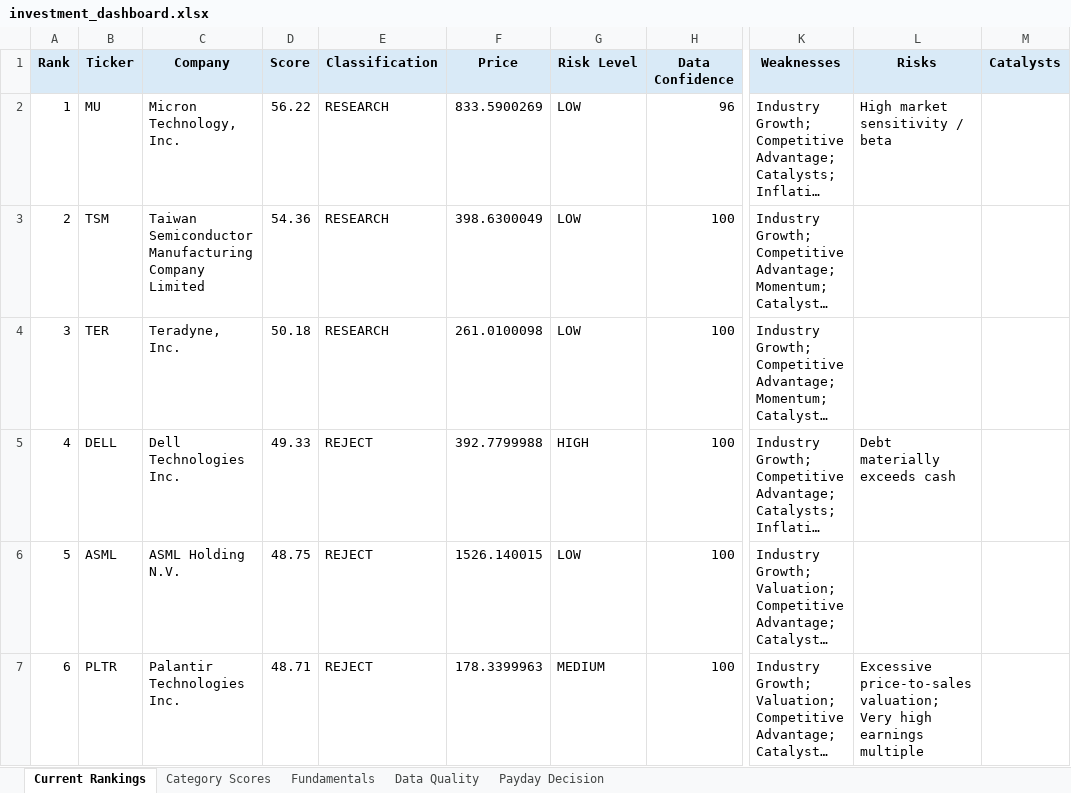
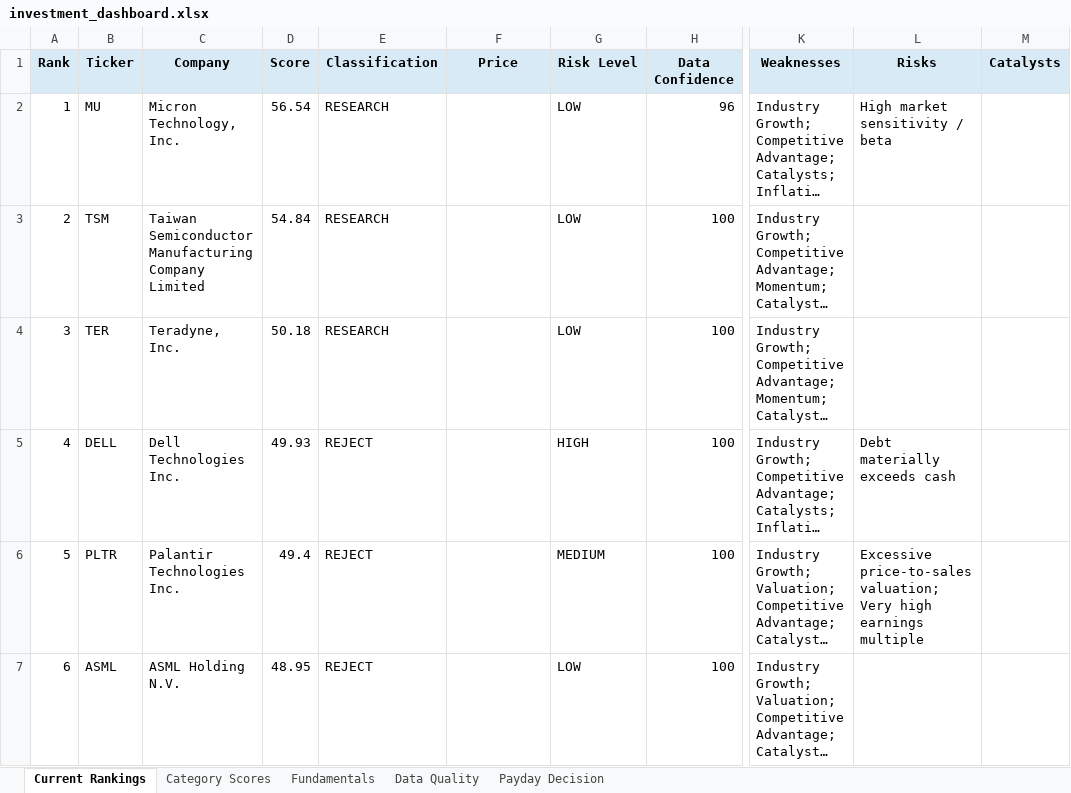
Before and after one commit to Grzesiak33/Version-2-Stock-Investment-Model, an Excel workbook: reports/investment_dashboard.xlsx, sheet Current Rankings, drawn as a sheet; only a part is shown, gaps mark what is left out; long unchanged cells end in …; values as stored, in another font and other column widths than the file's, no borders; conditional formats not drawn; the diff covers the shown part only; the diff names each change by its address in the sheet, - before the commit and + after, or states it on an @@ line.

```diff
--- a/reports/investment_dashboard.xlsx (sheet Current Rankings)
+++ b/reports/investment_dashboard.xlsx (sheet Current Rankings)
-D2 (Score): 56.22
+D2 (Score): 56.54
-F2 (Price): 833.5900269
+F2 (Price): (empty)
-D3 (Score): 54.36
+D3 (Score): 54.84
-F3 (Price): 398.6300049
+F3 (Price): (empty)
-F4 (Price): 261.0100098
+F4 (Price): (empty)
-D5 (Score): 49.33
+D5 (Score): 49.93
-F5 (Price): 392.7799988
+F5 (Price): (empty)
-B6 (Ticker): ASML
+B6 (Ticker): PLTR
-C6 (Company): ASML Holding N.V.
+C6 (Company): Palantir Technologies Inc.
-D6 (Score): 48.75
+D6 (Score): 49.4
-F6 (Price): 1526.140015
+F6 (Price): (empty)
-G6 (Risk Level): LOW
+G6 (Risk Level): MEDIUM
-L6 (Risks): (empty)
+L6 (Risks): Excessive price-to-sales valuation; Very high earnings multiple
-B7 (Ticker): PLTR
+B7 (Ticker): ASML
-C7 (Company): Palantir Technologies Inc.
+C7 (Company): ASML Holding N.V.
-D7 (Score): 48.71
+D7 (Score): 48.95
-F7 (Price): 178.3399963
+F7 (Price): (empty)
-G7 (Risk Level): MEDIUM
+G7 (Risk Level): LOW
-L7 (Risks): Excessive price-to-sales valuation; Very high earnings multiple
+L7 (Risks): (empty)
```
Also changed, not shown: 87 edited cells elsewhere in this sheet, sheet Fundamentals, sheet Category Scores, sheet Data Quality, sheet Payday Decision, 32 other files.
